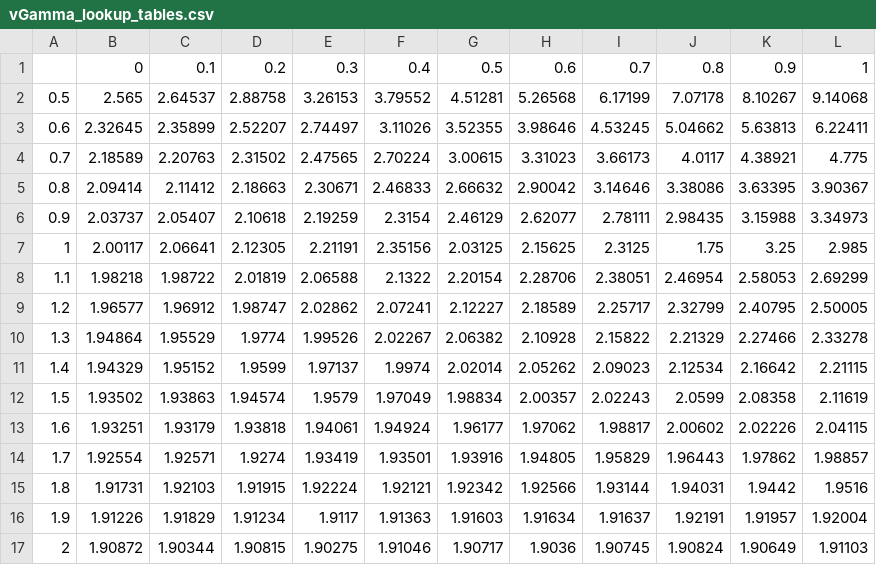
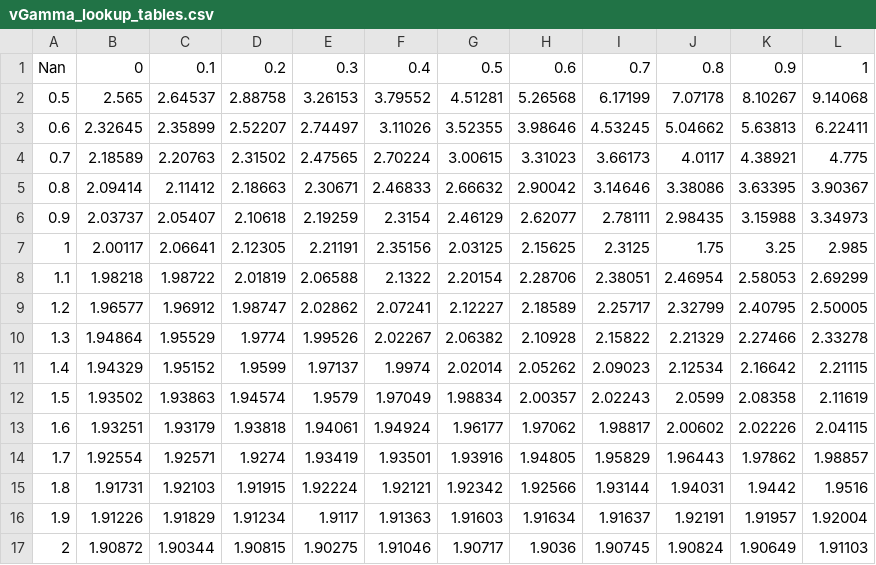
Before and after one commit to kelemenkf/stable, a CSV file: cpp/assets/vGamma_lookup_tables.csv, drawn as a sheet.

```diff
--- a/cpp/assets/vGamma_lookup_tables.csv
+++ b/cpp/assets/vGamma_lookup_tables.csv
@@ -1,2 +1,2 @@
- ,0,0.1,0.2,0.3,0.4,0.5,0.6,0.7,0.8,0.9,1
+Nan,0,0.1,0.2,0.3,0.4,0.5,0.6,0.7,0.8,0.9,1
 0.5,2.565,2.64537,2.88758,3.26153,3.79552,4.51281,5.26568,6.17199,7.07178,8.10267,9.14068
```
Also changed, not shown: cpp/assets/vDelta_lookup_tables.csv, 1 other file.
